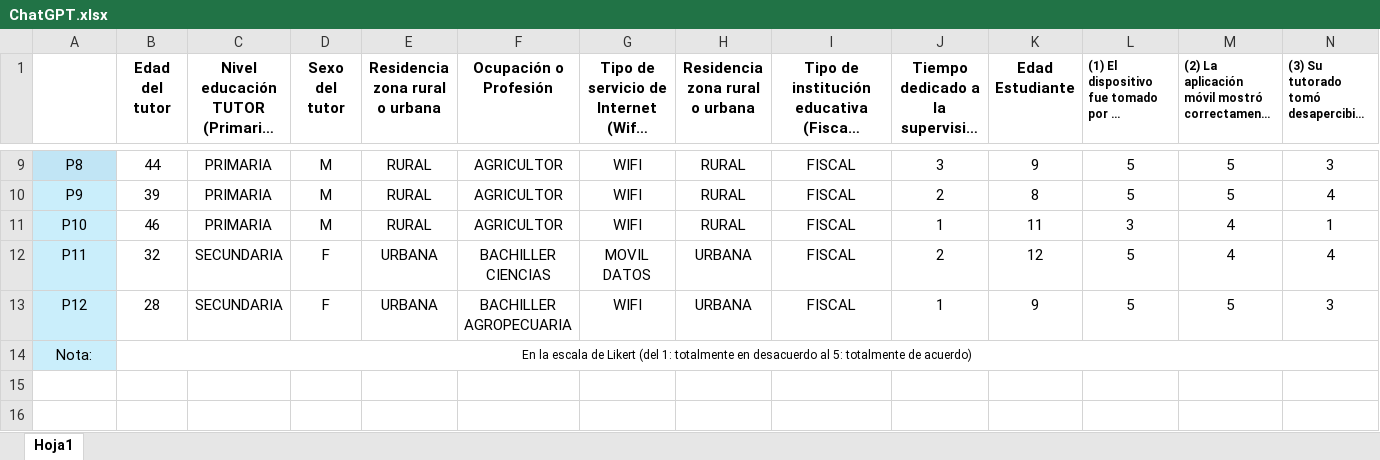
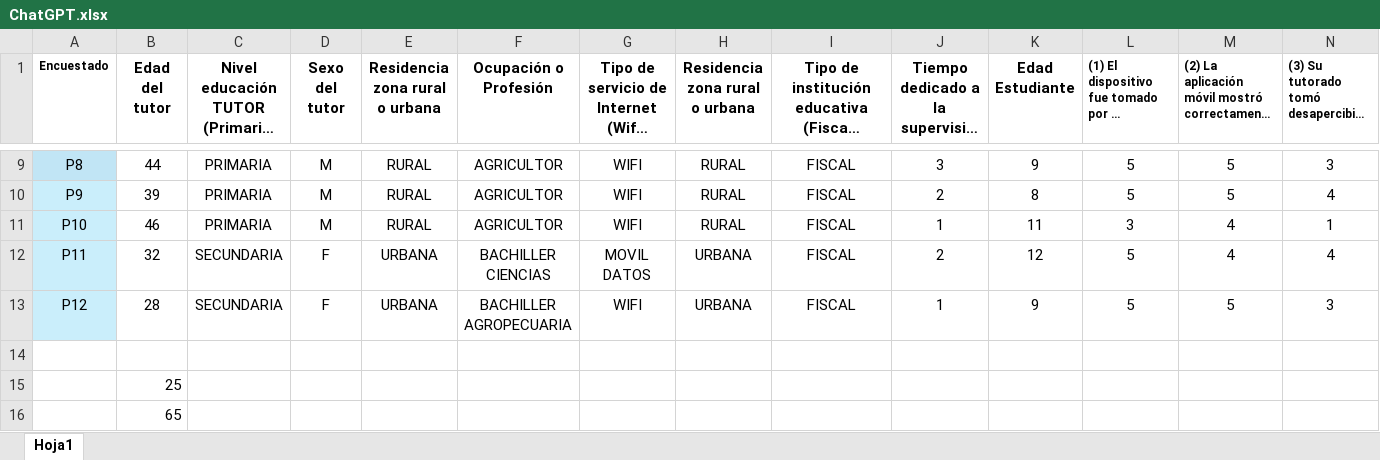
Before and after one commit to gleiston-guerrero/Torddis, an Excel workbook: ChatGPT.xlsx, sheet Hoja1, drawn as a sheet; only a part is shown, gaps mark what is left out; long unchanged cells end in …; values as stored, in another font and other column widths than the file's, no borders; removed rows and columns are numbered as before the commit, all else as after; rows hold the shown columns only; the diff names each change by its address in the sheet, - before the commit and + after, or states it on an @@ line.

```diff
--- a/ChatGPT.xlsx (sheet Hoja1)
+++ b/ChatGPT.xlsx (sheet Hoja1)
-A1: (empty)
+A1: Encuestado
-row 14: Nota: | En la escala de Likert (del 1: totalmente en desacuerdo al 5: totalmente de acuerdo)
+row 14: (empty)
-A14 fill: #CAEEFB
+A14 fill: none
-B14:Q14 merged
+row 15:  | 25
+row 16:  | 65
```
Also changed, not shown: 8 other files.
